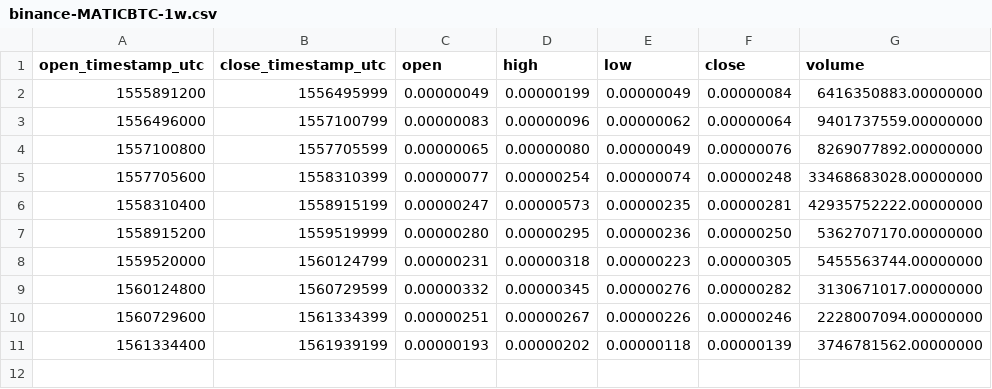
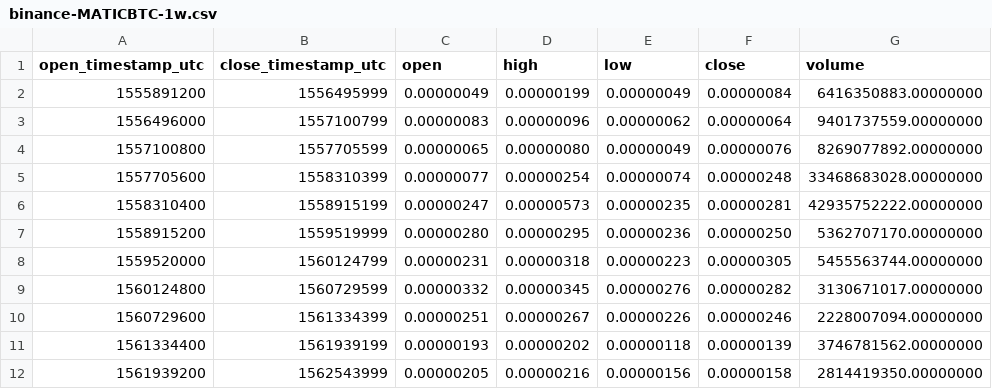
Before and after one commit to cryptobigbro/binance-MATICBTC, a CSV file: binance-MATICBTC-1w.csv, drawn as a sheet.

```diff
--- a/binance-MATICBTC-1w.csv
+++ b/binance-MATICBTC-1w.csv
@@ -11 +11,2 @@ open_timestamp_utc,close_timestamp_utc,open,high,low,close,volume
 1561334400,1561939199,0.00000193,0.00000202,0.00000118,0.00000139,3746781562.00000000
+1561939200,1562543999,0.00000205,0.00000216,0.00000156,0.00000158,2814419350.00000000
```
Also changed, not shown: binance-MATICBTC-1d.csv, binance-MATICBTC-1h.csv.
